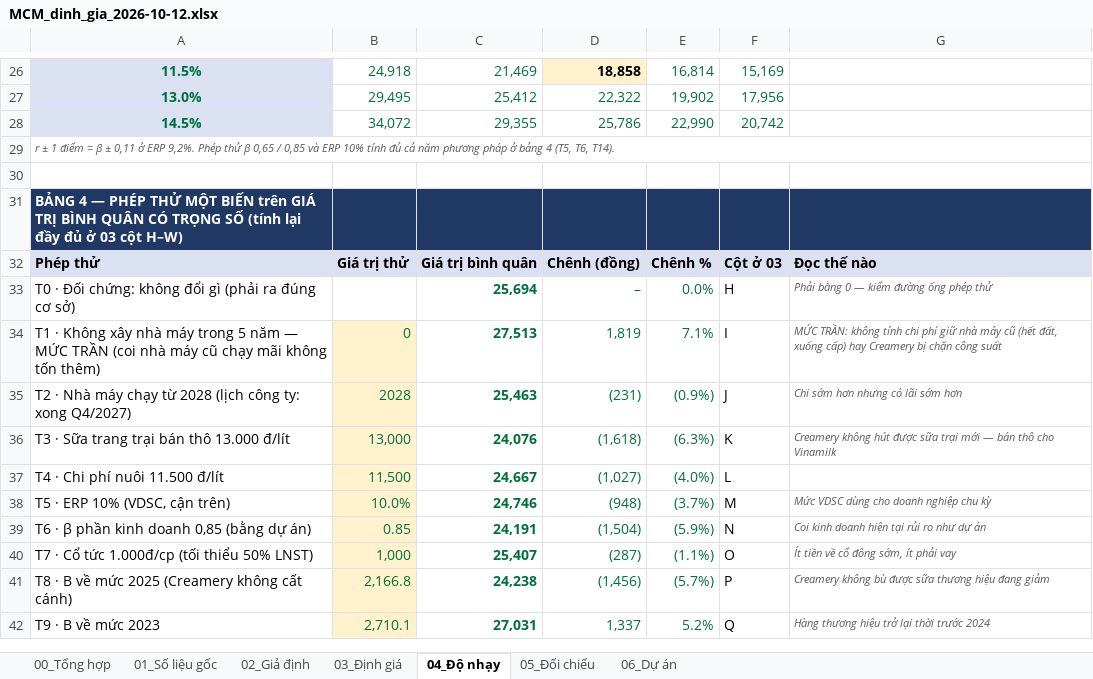
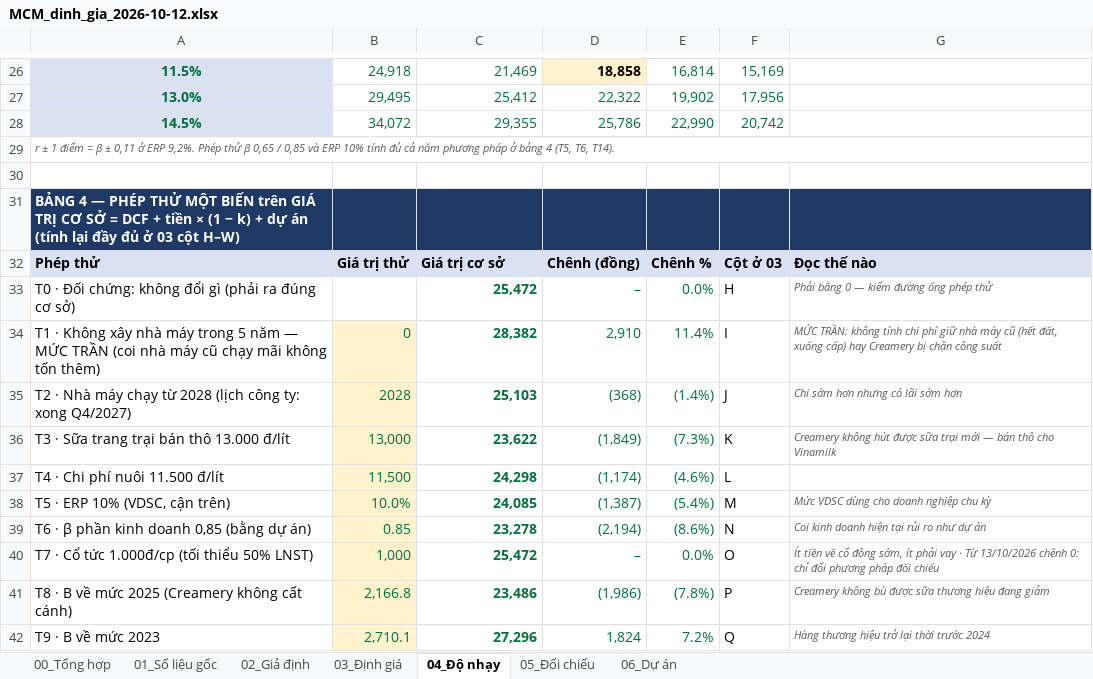
Before and after one commit to luanvd1704/fairlineresearch-landing, an Excel workbook: phan-tich/mcm/MCM_dinh_gia_2026-10-12.xlsx, sheet 04_Độ nhạy, drawn as a sheet; only a part is shown, gaps mark what is left out; values as stored, in another font and other column widths than the file's, no borders; conditional formats not drawn; the diff covers the shown part only; the diff names each change by its address in the sheet, - before the commit and + after, or states it on an @@ line.

```diff
--- a/phan-tich/mcm/MCM_dinh_gia_2026-10-12.xlsx (sheet 04_Độ nhạy)
+++ b/phan-tich/mcm/MCM_dinh_gia_2026-10-12.xlsx (sheet 04_Độ nhạy)
-A31: …GIÁ TRỊ BÌNH QUÂN CÓ TRỌNG SỐ (tính lại…
+A31: …GIÁ TRỊ CƠ SỞ = DCF + tiền × (1 − k) + dự án (tính lại…
-C32: Giá trị bình quân
+C32: Giá trị cơ sở
-C33: 25,694
+C33: 25,472
-C34: 27,513
+C34: 28,382
-D34: 1,819
+D34: 2,910
-E34: 7.1%
+E34: 11.4%
-C35: 25,463
+C35: 25,103
-D35: (231)
+D35: (368)
-E35: (0.9%)
+E35: (1.4%)
-C36: 24,076
+C36: 23,622
-D36: (1,618)
+D36: (1,849)
-E36: (6.3%)
+E36: (7.3%)
-C37: 24,667
+C37: 24,298
-D37: (1,027)
+D37: (1,174)
-E37: (4.0%)
+E37: (4.6%)
-C38: 24,746
+C38: 24,085
-D38: (948)
+D38: (1,387)
-E38: (3.7%)
+E38: (5.4%)
-C39: 24,191
+C39: 23,278
-D39: (1,504)
+D39: (2,194)
-E39: (5.9%)
+E39: (8.6%)
-C40: 25,407
+C40: 25,472
-D40: (287)
+D40: –
-E40: (1.1%)
+E40: 0.0%
-G40: …phải vay
+G40: …phải vay · Từ 13/10/2026 chênh 0: chỉ đổi phương pháp đối chiếu
-C41: 24,238
+C41: 23,486
-D41: (1,456)
+D41: (1,986)
-E41: (5.7%)
+E41: (7.8%)
-C42: 27,031
+C42: 27,296
-D42: 1,337
+D42: 1,824
-E42: 5.2%
+E42: 7.2%
```
Also changed, not shown: 3 added rows, 1 removed row and 81 edited cells elsewhere in this sheet, sheet 03_Định giá, sheet 00_Tổng hợp, sheet 05_Đối chiếu, sheet 06_Dự án, sheet 02_Giả định, charts or pictures, 5 other files.
